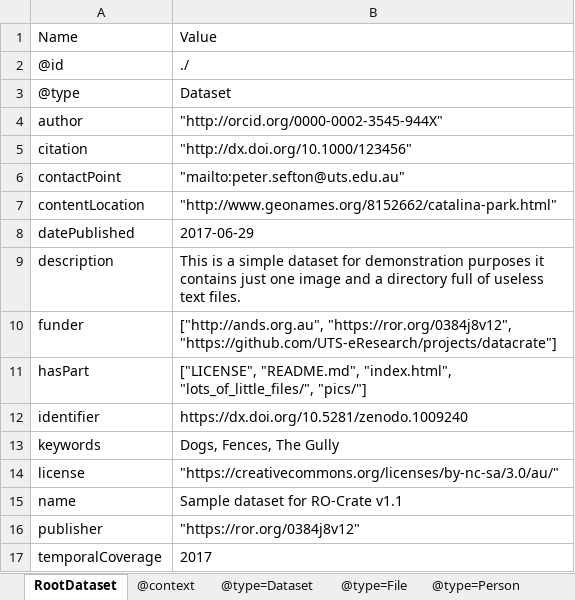
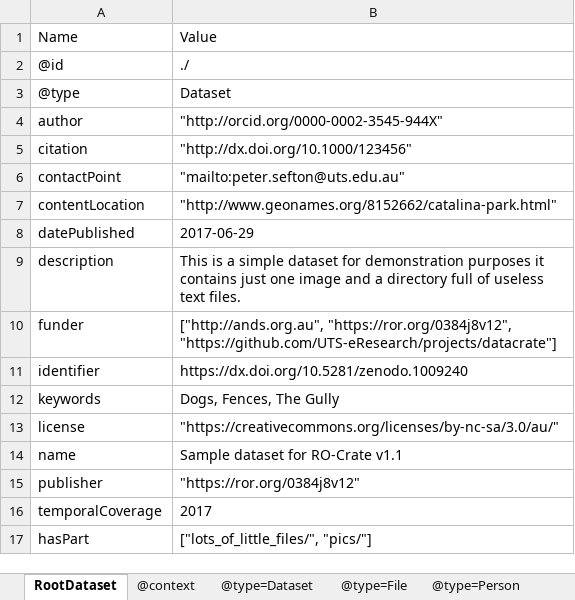
Before and after one commit to ResearchObject/example-ro-sample-image-crate, an Excel workbook: sample-crate/ro-crate-metadata.xlsx, sheet RootDataset, drawn as a sheet; values as stored, in another font and other column widths than the file's, no borders; removed rows and columns are numbered as before the commit, all else as after; the diff names each change by its address in the sheet, - before the commit and + after, or states it on an @@ line.

```diff
--- a/sample-crate/ro-crate-metadata.xlsx (sheet RootDataset)
+++ b/sample-crate/ro-crate-metadata.xlsx (sheet RootDataset)
-row 11: hasPart | ["LICENSE", "README.md", "index.html", "lots_of_little_files/", "pics/"]
+row 17: hasPart | ["lots_of_little_files/", "pics/"]
```
Also changed, not shown: 3 other files.
